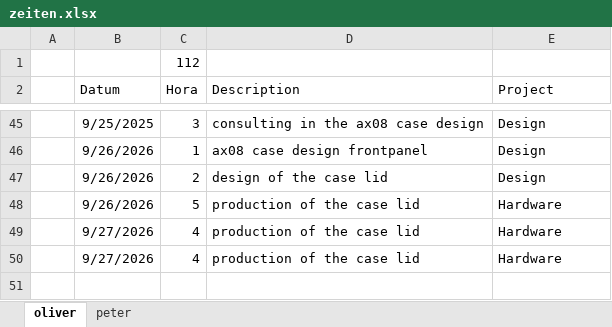
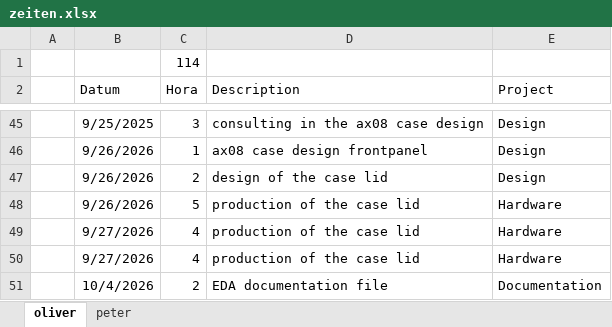
Before and after one commit to VoxelPi/AX08, an Excel workbook: project_mismanagement/zeiten.xlsx, sheet oliver, drawn as a sheet; only a part is shown, gaps mark what is left out; values as stored, in another font and other column widths than the file's, no borders; the diff names each change by its address in the sheet, - before the commit and + after, or states it on an @@ line.

Commit message:
⌛ time update

```diff
--- a/project_mismanagement/zeiten.xlsx (sheet oliver)
+++ b/project_mismanagement/zeiten.xlsx (sheet oliver)
-C1 (Hora): 112
+C1 (Hora): 114
+row 51:  | 10/4/2026 | 2 | EDA documentation file | Documentation
```
Also changed, not shown: sheet peter.
